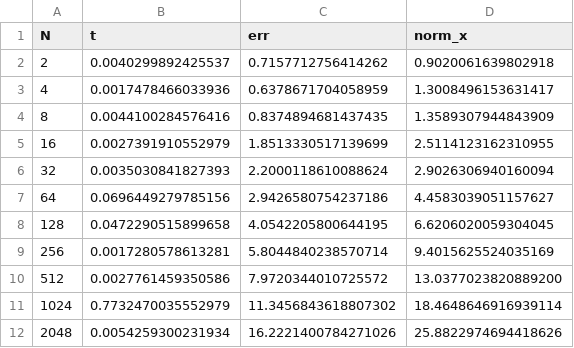
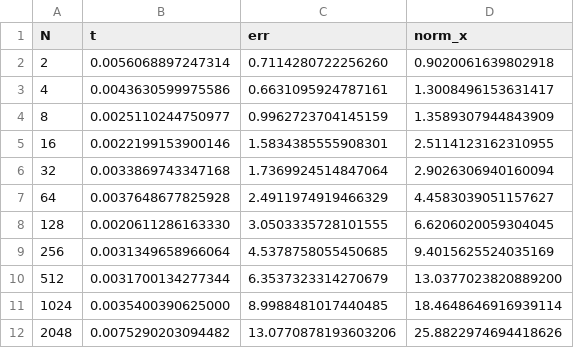
Before and after one commit to citricfruitsenjoyer/IB_TP_1_met_num_Lopez_Guinart, a CSV file: datos/times_rnd_pcg.csv, drawn as a sheet.

```diff
--- a/datos/times_rnd_pcg.csv
+++ b/datos/times_rnd_pcg.csv
@@ -1,12 +1,12 @@
 N,t,err,norm_x
-2,0.0040299892425537 ,0.7157712756414262,0.9020061639802918
-4,0.0017478466033936 ,0.6378671704058959,1.3008496153631417
-8,0.0044100284576416 ,0.8374894681437435,1.3589307944843909
-16,0.0027391910552979 ,1.8513330517139699,2.5114123162310955
-32,0.0035030841827393 ,2.2000118610088624,2.9026306940160094
-64,0.0696449279785156 ,2.9426580754237186,4.4583039051157627
-128,0.0472290515899658 ,4.0542205800644195,6.6206020059304045
-256,0.0017280578613281 ,5.8044840238570714,9.4015625524035169
-512,0.0027761459350586 ,7.9720344010725572,13.0377023820889200
-1024,0.7732470035552979 ,11.3456843618807302,18.4648646916939114
-2048,0.0054259300231934 ,16.2221400784271026,25.8822974694418626
+2,0.0056068897247314 ,0.7114280722256260,0.9020061639802918
+4,0.0043630599975586 ,0.6631095924787161,1.3008496153631417
+8,0.0025110244750977 ,0.9962723704145159,1.3589307944843909
+16,0.0022199153900146 ,1.5834385555908301,2.5114123162310955
+32,0.0033869743347168 ,1.7369924514847064,2.9026306940160094
+64,0.0037648677825928 ,2.4911974919466329,4.4583039051157627
+128,0.0020611286163330 ,3.0503335728101555,6.6206020059304045
+256,0.0031349658966064 ,4.5378758055450685,9.4015625524035169
+512,0.0031700134277344 ,6.3537323314270679,13.0377023820889200
+1024,0.0035400390625000 ,8.9988481017440485,18.4648646916939114
+2048,0.0075290203094482 ,13.0770878193603206,25.8822974694418626
```
Also changed, not shown: datos/times_rnd_no_pivot.csv, datos/times_rnd_pivot.csv, 11 other files.
